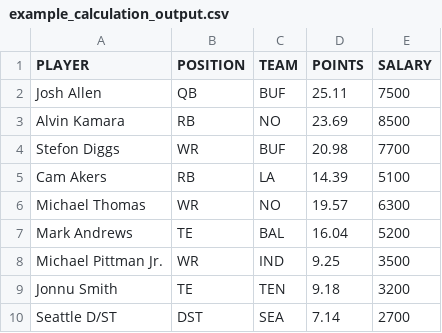
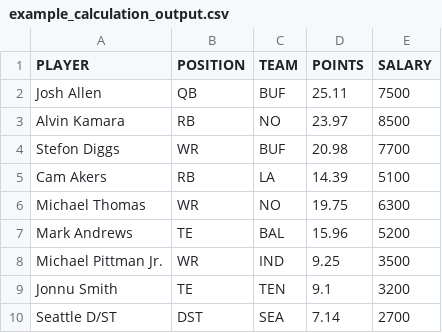
Before and after one commit to tomasokal/github_actions_examples, a CSV file: Output/example_calculation_output.csv, drawn as a sheet.

```diff
--- a/Output/example_calculation_output.csv
+++ b/Output/example_calculation_output.csv
@@ -2,9 +2,9 @@ PLAYER,POSITION,TEAM,POINTS,SALARY
 Josh Allen,QB,BUF,25.11,7500
-Alvin Kamara,RB,NO,23.69,8500
+Alvin Kamara,RB,NO,23.97,8500
 Stefon Diggs,WR,BUF,20.98,7700
 Cam Akers,RB,LA,14.39,5100
-Michael Thomas,WR,NO,19.57,6300
-Mark Andrews,TE,BAL,16.04,5200
+Michael Thomas,WR,NO,19.75,6300
+Mark Andrews,TE,BAL,15.96,5200
 Michael Pittman Jr.,WR,IND,9.25,3500
-Jonnu Smith,TE,TEN,9.18,3200
+Jonnu Smith,TE,TEN,9.1,3200
 Seattle D/ST,DST,SEA,7.14,2700
```
